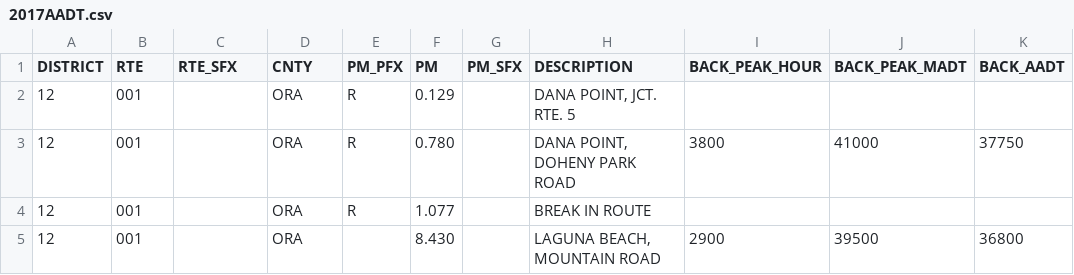
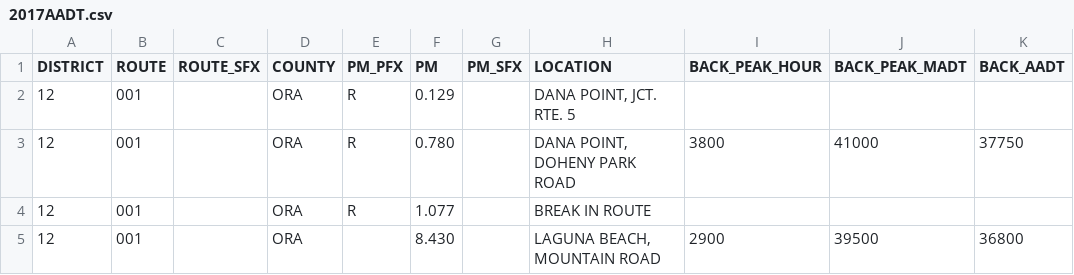
Before and after one commit to BLiu456/CS4210_ML_Project, a CSV file: dataset/2017AADT.csv, drawn as a sheet; only a part is shown; the diff names each change by its address in the sheet, - before the commit and + after, or states it on an @@ line.

```diff
--- a/dataset/2017AADT.csv
+++ b/dataset/2017AADT.csv
-B1: RTE
+B1: ROUTE
-C1: RTE_SFX
+C1: ROUTE_SFX
-D1: CNTY
+D1: COUNTY
-H1: DESCRIPTION
+H1: LOCATION
```
Also changed, not shown: dataset/2018AADT.csv, dataset/2019AADT.csv, 5 other files.
